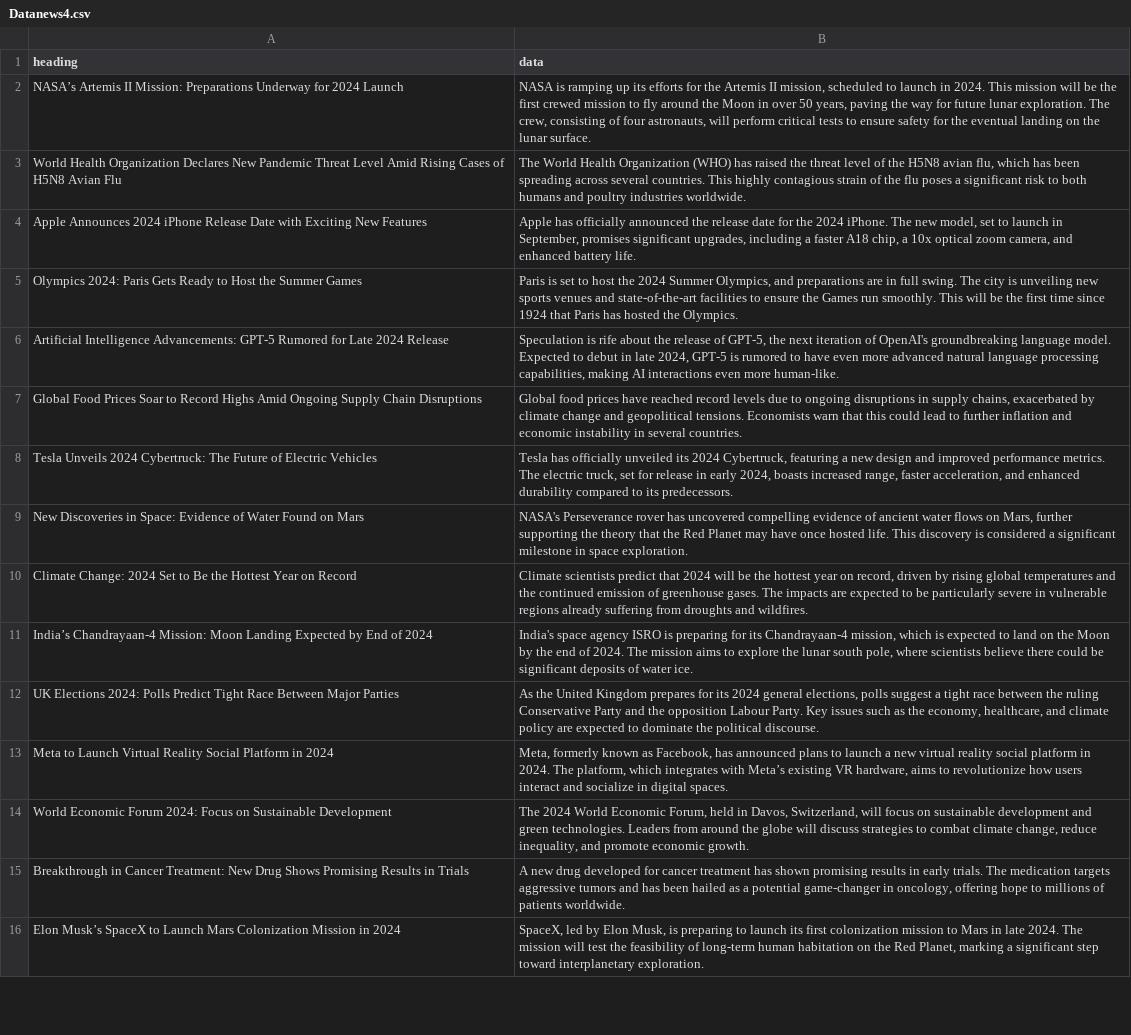
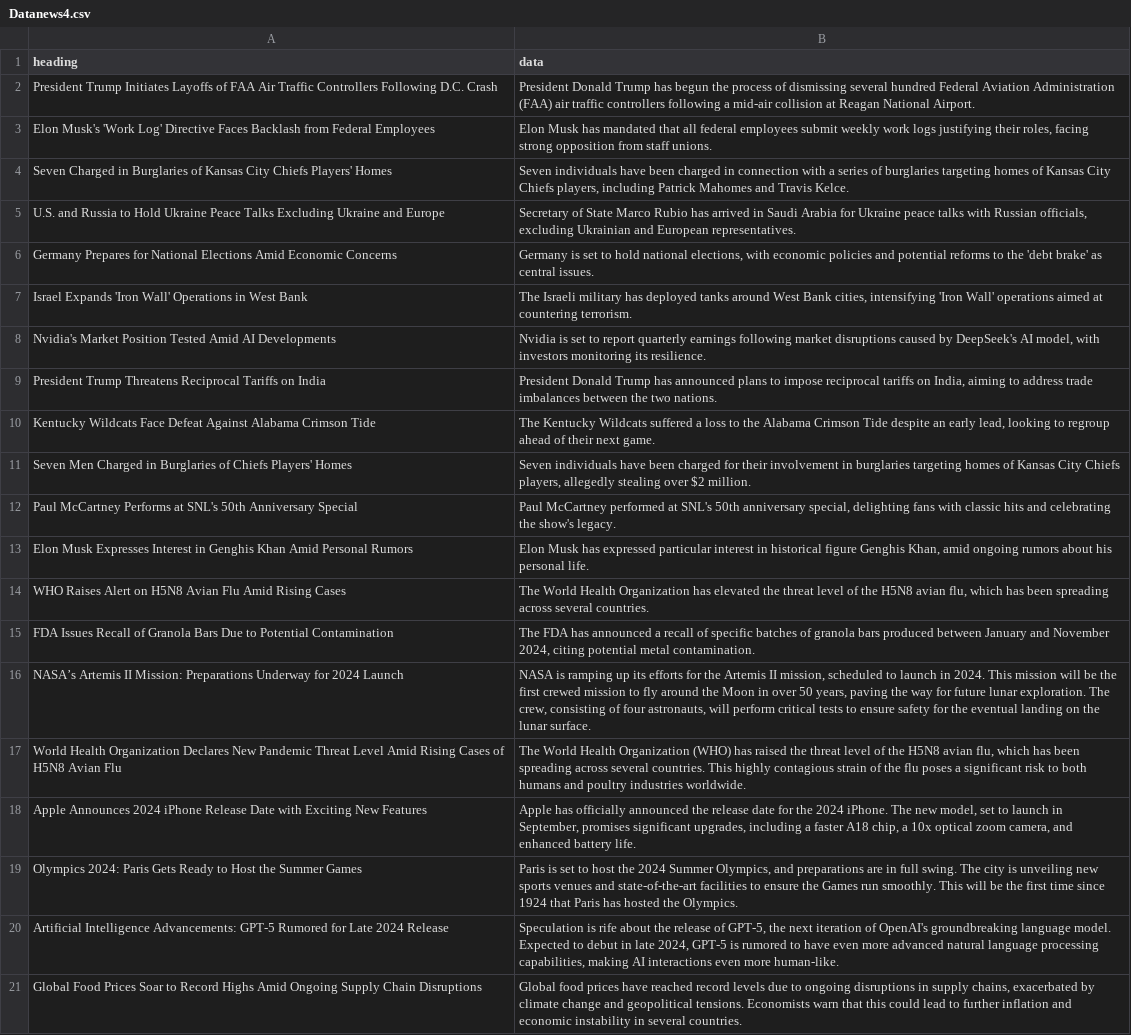
Before and after one commit to PY49/miniproject, a CSV file: Datanews4.csv, drawn as a sheet; only a part is shown; the shorter side is filled out with more unchanged rows.

Commit message:
Update Datanews4.csv

```diff
--- a/Datanews4.csv
+++ b/Datanews4.csv
@@ -1,2 +1,16 @@
 heading,data
+President Trump Initiates Layoffs of FAA Air Traffic Controllers Following D.C. Crash,President Donald Trump has begun the process of dismissing several hundred Federal Aviation Administration (FAA) air traffic controllers following a mid-air collision at Reagan National Airport.
+Elon Musk's 'Work Log' Directive Faces Backlash from Federal Employees,"Elon Musk has mandated that all federal employees submit weekly work logs justifying their roles, facing strong opposition from staff unions."
+Seven Charged in Burglaries of Kansas City Chiefs Players' Homes,"Seven individuals have been charged in connection with a series of burglaries targeting homes of Kansas City Chiefs players, including Patrick Mahomes and Travis Kelce."
+U.S. and Russia to Hold Ukraine Peace Talks Excluding Ukraine and Europe,"Secretary of State Marco Rubio has arrived in Saudi Arabia for Ukraine peace talks with Russian officials, excluding Ukrainian and European representatives."
+Germany Prepares for National Elections Amid Economic Concerns,"Germany is set to hold national elections, with economic policies and potential reforms to the 'debt brake' as central issues."
+Israel Expands 'Iron Wall' Operations in West Bank,"The Israeli military has deployed tanks around West Bank cities, intensifying 'Iron Wall' operations aimed at countering terrorism."
+Nvidia's Market Position Tested Amid AI Developments,"Nvidia is set to report quarterly earnings following market disruptions caused by DeepSeek's AI model, with investors monitoring its resilience."
+President Trump Threatens Reciprocal Tariffs on India,"President Donald Trump has announced plans to impose reciprocal tariffs on India, aiming to address trade imbalances between the two nations."
+Kentucky Wildcats Face Defeat Against Alabama Crimson Tide,"The Kentucky Wildcats suffered a loss to the Alabama Crimson Tide despite an early lead, looking to regroup ahead of their next game."
+Seven Men Charged in Burglaries of Chiefs Players' Homes,"Seven individuals have been charged for their involvement in burglaries targeting homes of Kansas City Chiefs players, allegedly stealing over $2 million."
+Paul McCartney Performs at SNL's 50th Anniversary Special,"Paul McCartney performed at SNL's 50th anniversary special, delighting fans with classic hits and celebrating the show's legacy."
+Elon Musk Expresses Interest in Genghis Khan Amid Personal Rumors,"Elon Musk has expressed particular interest in historical figure Genghis Khan, amid ongoing rumors about his personal life."
+WHO Raises Alert on H5N8 Avian Flu Amid Rising Cases,"The World Health Organization has elevated the threat level of the H5N8 avian flu, which has been spreading across several countries."
+FDA Issues Recall of Granola Bars Due to Potential Contamination,"The FDA has announced a recall of specific batches of granola bars produced between January and November 2024, citing potential metal contamination."
 "NASA’s Artemis II Mission: Preparations Underway for 2024 Launch","NASA is ramping up its efforts for the Artemis II mission, scheduled to launch in 2024. This mission will be the first crewed mission to fly around the Moon in over 50 years, paving the way for future lunar exploration. The crew, consisting of four astronauts, will perform critical tests to ensure safety for the eventual landing on the lunar surface."
```
